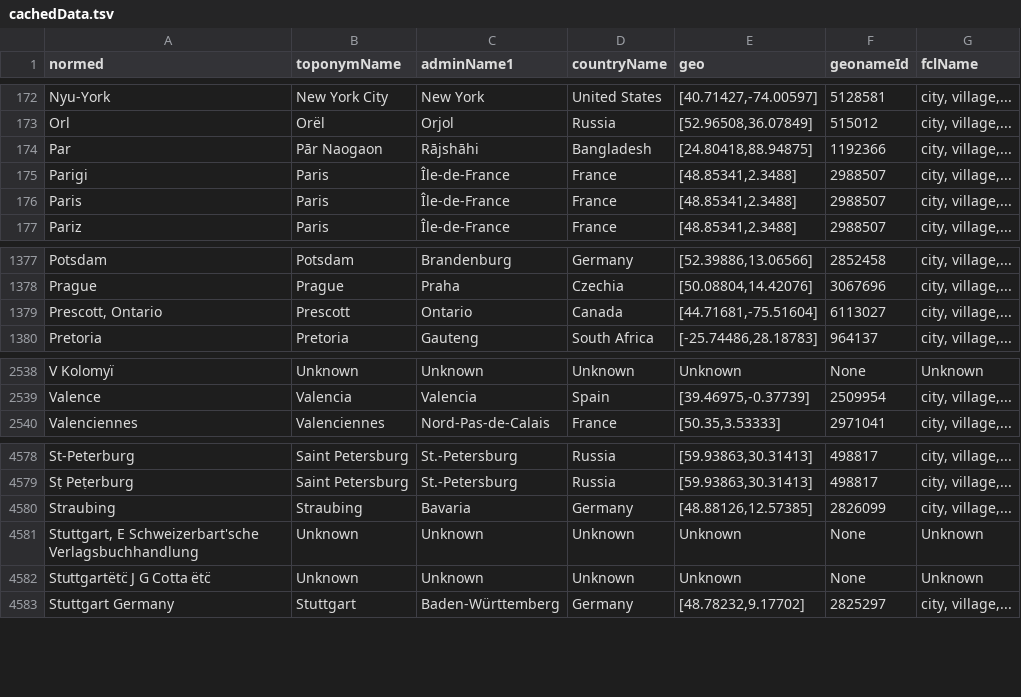
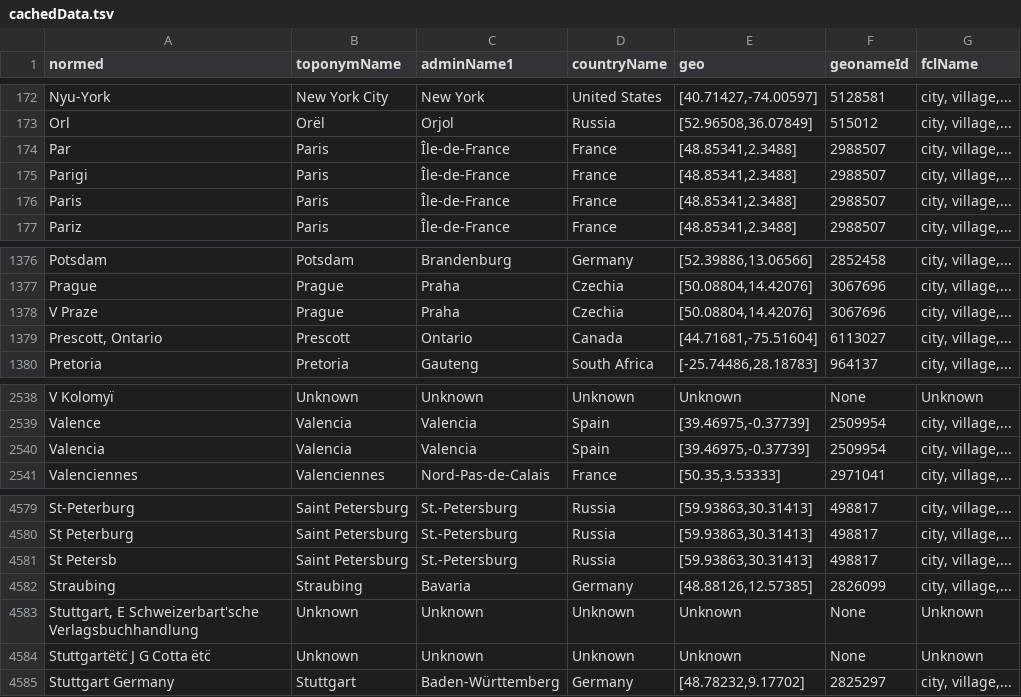
Before and after one commit to bmschmidt/bookworm-geolocator, a TSV file: cachedData.tsv, drawn as a sheet; only a part is shown, gaps mark what is left out; the diff covers the shown part only.

Commit message:
A few places from the indexcatalog

```diff
--- a/cachedData.tsv
+++ b/cachedData.tsv
@@ -173,3 +173,3 @@ Nyu-York	New York City	New York	United States	[40.71427,-74.00597]	5128581	city,
 Orl	Orël	Orjol	Russia	[52.96508,36.07849]	515012	city, village,...
-Par	Pār Naogaon	Rājshāhi	Bangladesh	[24.80418,88.94875]	1192366	city, village,...
+Par	Paris	Île-de-France	France	[48.85341,2.3488]	2988507	city, village,...
 Parigi	Paris	Île-de-France	France	[48.85341,2.3488]	2988507	city, village,...
@@ -1378,2 +1377,3 @@ Potsdam	Potsdam	Brandenburg	Germany	[52.39886,13.06566]	2852458	city, village,..
 Prague	Prague	Praha	Czechia	[50.08804,14.42076]	3067696	city, village,...
+V Praze	Prague	Praha	Czechia	[50.08804,14.42076]	3067696	city, village,...
 Prescott, Ontario	Prescott	Ontario	Canada	[44.71681,-75.51604]	6113027	city, village,...
@@ -2539,2 +2539,3 @@ V Kolomyï	Unknown	Unknown	Unknown	Unknown	None	Unknown
 Valence	Valencia	Valencia	Spain	[39.46975,-0.37739]	2509954	city, village,...
+Valencia	Valencia	Valencia	Spain	[39.46975,-0.37739]	2509954	city, village,...
 Valenciennes	Valenciennes	Nord-Pas-de-Calais	France	[50.35,3.53333]	2971041	city, village,...
@@ -4579,2 +4580,3 @@ St-Peterburg	Saint Petersburg	St.-Petersburg	Russia	[59.93863,30.31413]	498817	c
 Sṭ Peṭerburg	Saint Petersburg	St.-Petersburg	Russia	[59.93863,30.31413]	498817	city, village,...
+St Petersb	Saint Petersburg	St.-Petersburg	Russia	[59.93863,30.31413]	498817	city, village,...
 Straubing	Straubing	Bavaria	Germany	[48.88126,12.57385]	2826099	city, village,...
```
Also changed, not shown: 9 added rows, 3 removed rows and 10 edited cells elsewhere in this file.
